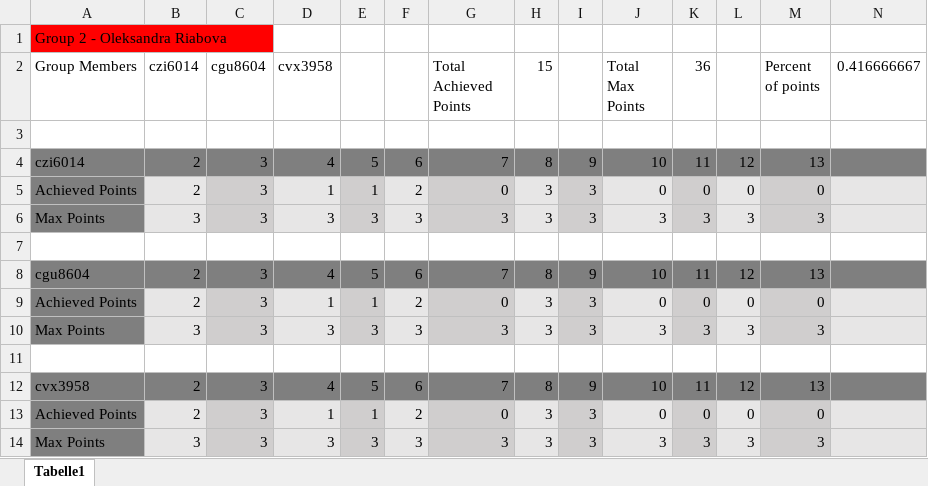
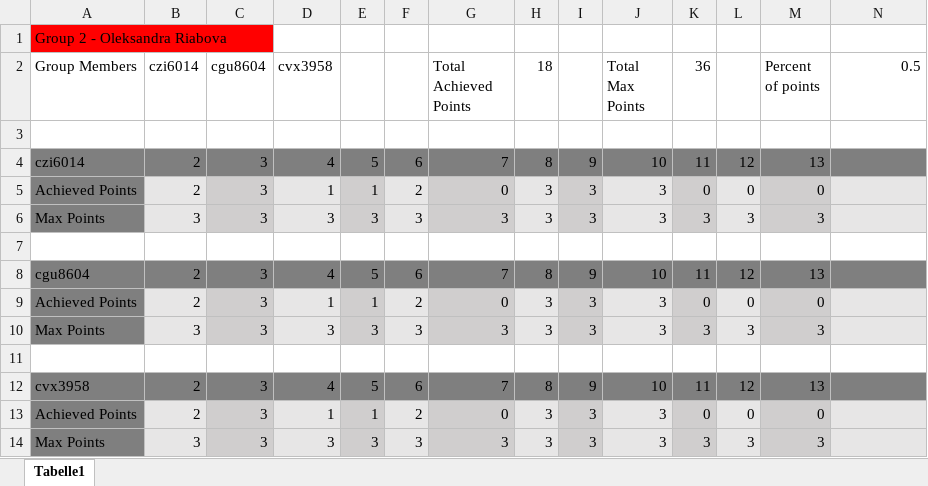
Before and after one commit to ryabovasasha08/MIP_assignments, an Excel workbook: group2.xlsx, sheet Tabelle1, drawn as a sheet; values as stored, in another font and other column widths than the file's, no borders; the diff names each change by its address in the sheet, - before the commit and + after, or states it on an @@ line.

```diff
--- a/group2.xlsx (sheet Tabelle1)
+++ b/group2.xlsx (sheet Tabelle1)
-H2: 15
+H2: 18
-N2: 0.416666667
+N2: 0.5
-J5 (Total Max Points): 0
+J5 (Total Max Points): 3
-J9 (Total Max Points): 0
+J9 (Total Max Points): 3
-J13 (Total Max Points): 0
+J13 (Total Max Points): 3
```
Also changed, not shown: 1 other file.
